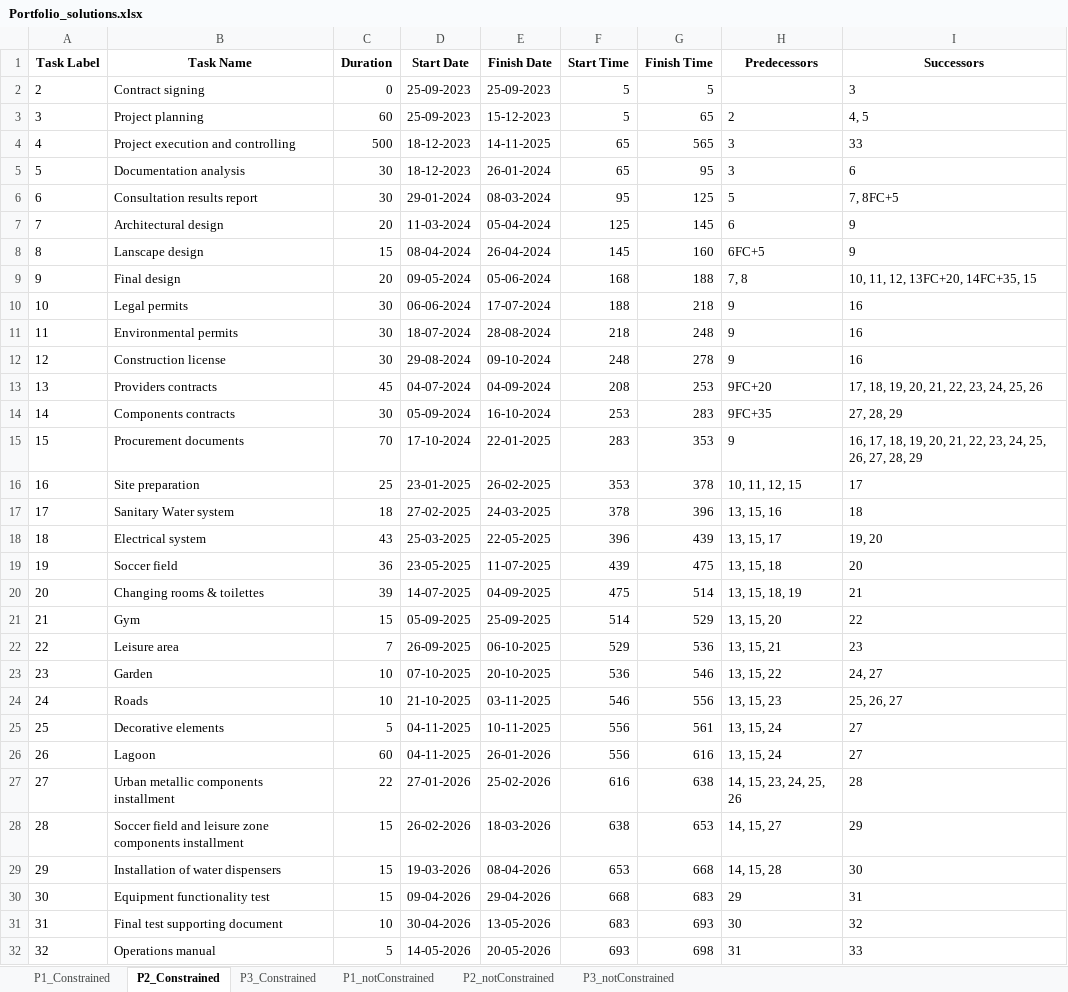
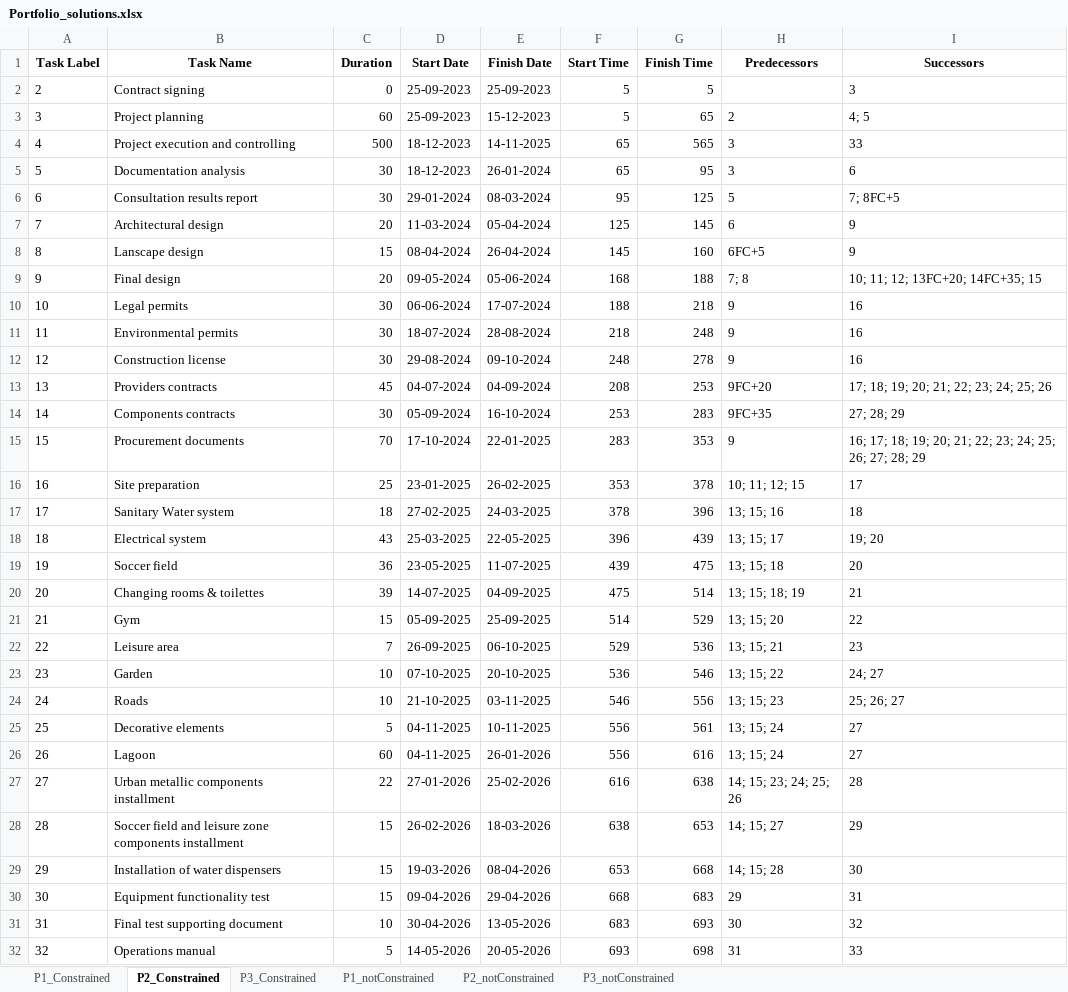
Before and after one commit to marcbara/PortfolioAlgorithm, an Excel workbook: outputs/Portfolio_solutions.xlsx, sheet P2_Constrained, drawn as a sheet; only a part is shown; values as stored, in another font and other column widths than the file's, no borders; the diff covers the shown part only; the diff names each change by its address in the sheet, - before the commit and + after, or states it on an @@ line.

```diff
--- a/outputs/Portfolio_solutions.xlsx (sheet P2_Constrained)
+++ b/outputs/Portfolio_solutions.xlsx (sheet P2_Constrained)
-I3 (Successors): 4, 5
+I3 (Successors): 4; 5
-I6 (Successors): 7, 8FC+5
+I6 (Successors): 7; 8FC+5
-H9 (Predecessors): 7, 8
+H9 (Predecessors): 7; 8
-I9 (Successors): 10, 11, 12, 13FC+20, 14FC+35, 15
+I9 (Successors): 10; 11; 12; 13FC+20; 14FC+35; 15
-I13 (Successors): 17, 18, 19, 20, 21, 22, 23, 24, 25, 26
+I13 (Successors): 17; 18; 19; 20; 21; 22; 23; 24; 25; 26
-I14 (Successors): 27, 28, 29
+I14 (Successors): 27; 28; 29
-I15 (Successors): 16, 17, 18, 19, 20, 21, 22, 23, 24, 25, 26, 27, 28, 29
+I15 (Successors): 16; 17; 18; 19; 20; 21; 22; 23; 24; 25; 26; 27; 28; 29
-H16 (Predecessors): 10, 11, 12, 15
+H16 (Predecessors): 10; 11; 12; 15
-H17 (Predecessors): 13, 15, 16
+H17 (Predecessors): 13; 15; 16
-H18 (Predecessors): 13, 15, 17
+H18 (Predecessors): 13; 15; 17
-I18 (Successors): 19, 20
+I18 (Successors): 19; 20
-H19 (Predecessors): 13, 15, 18
+H19 (Predecessors): 13; 15; 18
-H20 (Predecessors): 13, 15, 18, 19
+H20 (Predecessors): 13; 15; 18; 19
-H21 (Predecessors): 13, 15, 20
+H21 (Predecessors): 13; 15; 20
-H22 (Predecessors): 13, 15, 21
+H22 (Predecessors): 13; 15; 21
-H23 (Predecessors): 13, 15, 22
+H23 (Predecessors): 13; 15; 22
-I23 (Successors): 24, 27
+I23 (Successors): 24; 27
-H24 (Predecessors): 13, 15, 23
+H24 (Predecessors): 13; 15; 23
-I24 (Successors): 25, 26, 27
+I24 (Successors): 25; 26; 27
-H25:H26 (Predecessors): 13, 15, 24
+H25:H26 (Predecessors): 13; 15; 24
-H27 (Predecessors): 14, 15, 23, 24, 25, 26
+H27 (Predecessors): 14; 15; 23; 24; 25; 26
-H28 (Predecessors): 14, 15, 27
+H28 (Predecessors): 14; 15; 27
-H29 (Predecessors): 14, 15, 28
+H29 (Predecessors): 14; 15; 28
```
Also changed, not shown: 1 edited cell elsewhere in this sheet, sheet P1_notConstrained, sheet P1_Constrained, sheet P2_notConstrained, sheet P3_notConstrained, sheet P3_Constrained, inputs/Portfolio.xlsx, 2 other files.
